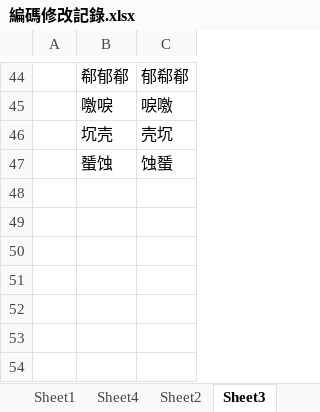
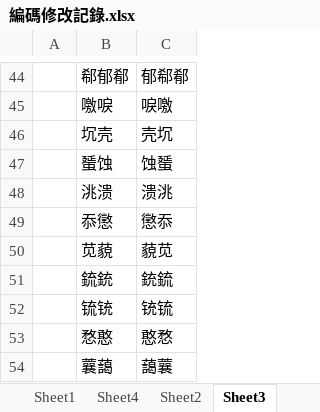
Before and after one commit to Arthurmcarthur/Cangjie3-Plus, an Excel workbook: 編碼修改記錄.xlsx, sheet Sheet3, drawn as a sheet; only a part is shown, gaps mark what is left out; values as stored, in another font and other column widths than the file's, no borders; the diff names each change by its address in the sheet, - before the commit and + after, or states it on an @@ line.

```diff
--- a/編碼修改記錄.xlsx (sheet Sheet3)
+++ b/編碼修改記錄.xlsx (sheet Sheet3)
+row 48:  | 洮溃 | 溃洮
+row 49:  | 忝懲 | 懲忝
+row 50:  | 苋藐 | 藐苋
+row 51:  | 鋶銃 | 銃鋶
+row 52:  | 锍铳 | 铳锍
+row 53:  | 愗憨 | 憨愗
+row 54:  | 蘘藹 | 藹蘘
```
Also changed, not shown: sheet Sheet4, sheet Sheet1, sheet Sheet2, sheet Sheet6, 4 other files.
